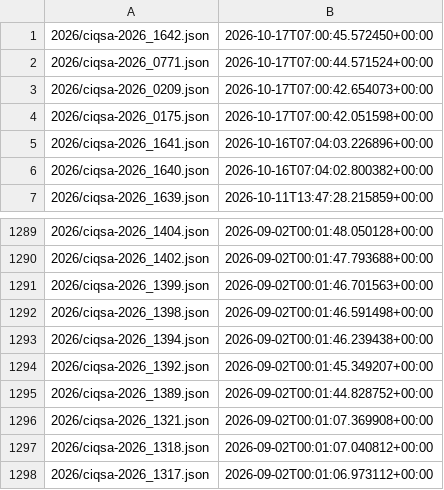
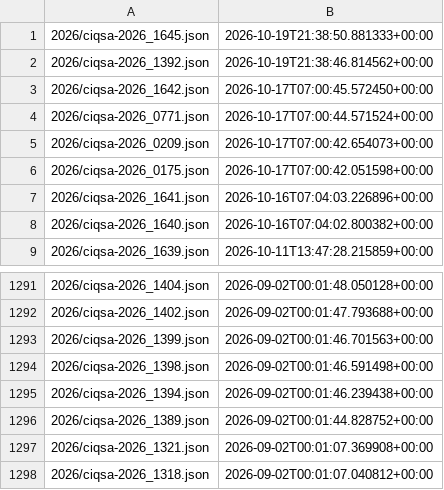
Before and after one commit to ctrliq/advisories, a CSV file: csaf/advisories/ciq/changes.csv, drawn as a sheet; only a part is shown, gaps mark what is left out; the shorter side is filled out with more unchanged rows.

```diff
--- a/csaf/advisories/ciq/changes.csv
+++ b/csaf/advisories/ciq/changes.csv
@@ -1 +1,3 @@
+"2026/ciqsa-2026_1645.json","2026-10-19T21:38:50.881333+00:00"
+"2026/ciqsa-2026_1392.json","2026-10-19T21:38:46.814562+00:00"
 "2026/ciqsa-2026_1642.json","2026-10-17T07:00:45.572450+00:00"
@@ -1293,3 +1295,2 @@
 "2026/ciqsa-2026_1394.json","2026-09-02T00:01:46.239438+00:00"
-"2026/ciqsa-2026_1392.json","2026-09-02T00:01:45.349207+00:00"
 "2026/ciqsa-2026_1389.json","2026-09-02T00:01:44.828752+00:00"
```
